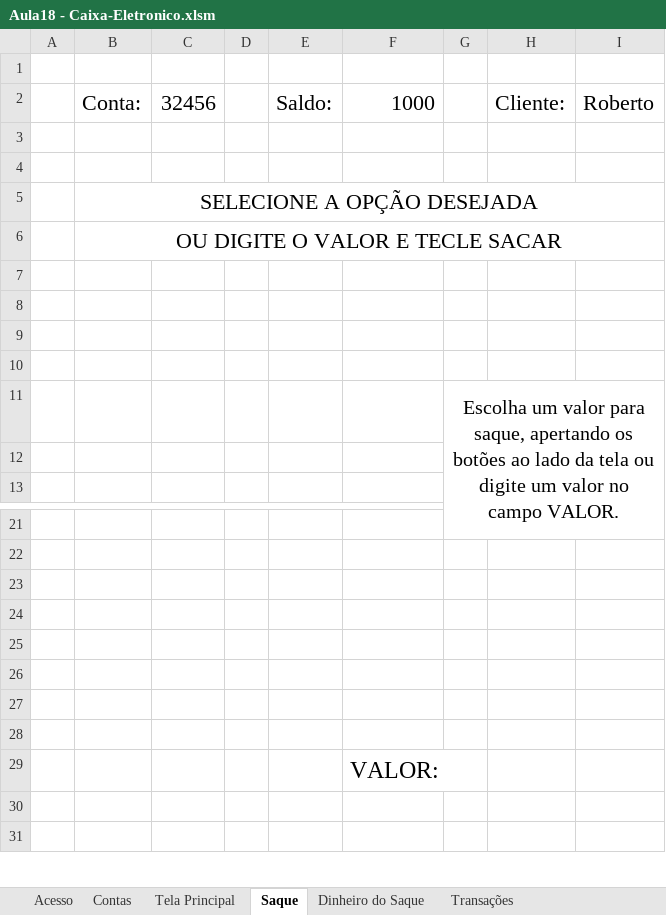
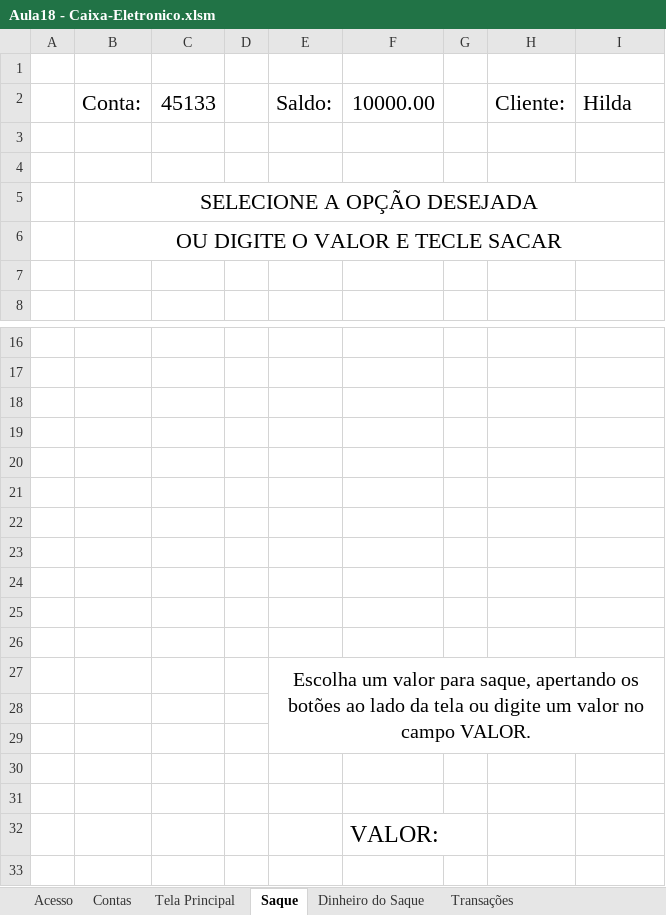
Before and after one commit to Rodr1goCN/EXCEL-POWER-BI, an Excel workbook: Excel/Userform/Aula18 - Caixa-Eletronico.xlsm, sheet Saque, drawn as a sheet; only a part is shown, gaps mark what is left out; the shorter side is filled out with more unchanged rows; values as stored, in another font and other column widths than the file's, no borders; charts and pictures not drawn; removed rows and columns are numbered as before the commit, all else as after; the diff names each change by its address in the sheet, - before the commit and + after, or states it on an @@ line.

```diff
--- a/Excel/Userform/Aula18 - Caixa-Eletronico.xlsm (sheet Saque)
+++ b/Excel/Userform/Aula18 - Caixa-Eletronico.xlsm (sheet Saque)
-C2: 32456
+C2: 45133
-F2: 1000
+F2: 10000.00
-I2: Roberto
+I2: Hilda
-row 7: (empty)
-row 8: (empty)
-row 9: (empty)
-row 10: (empty)
-row 11:  |  |  |  |  |  | Escolha um valor para saque, apertando os botões ao lado da tela ou digite um valor no campo VALOR.
+row 20: (empty)
+row 21: (empty)
+row 22: (empty)
+row 23: (empty)
+row 24: (empty)
+row 25: (empty)
+row 26: (empty)
+row 27:  |  |  |  | Escolha um valor para saque, apertando os botões ao lado da tela ou digite um valor no campo VALOR.
```
Also changed, not shown: sheet Transações, sheet Contas, sheet Dinheiro do Saque, sheet Acesso, charts or pictures.
